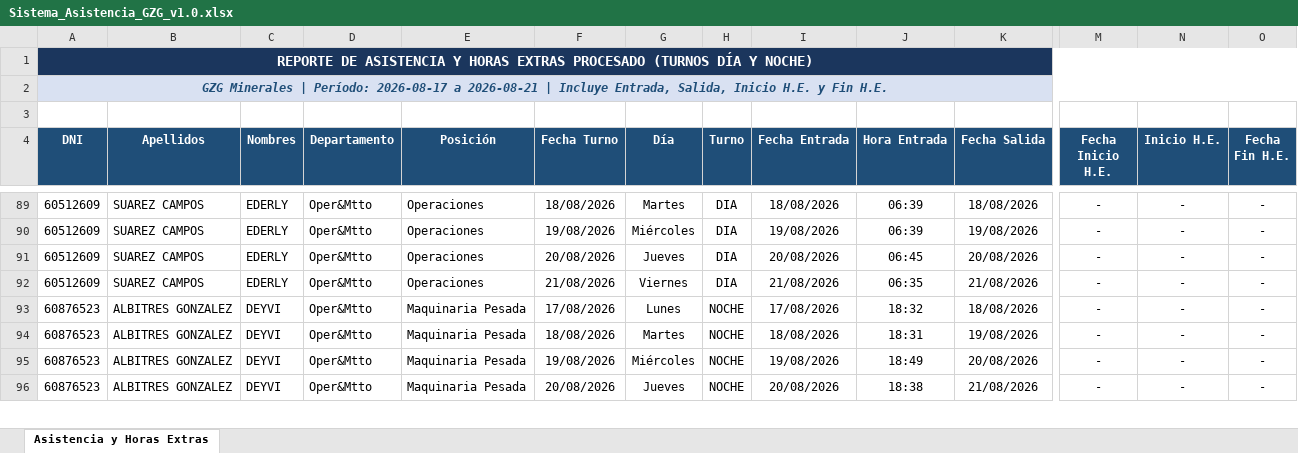
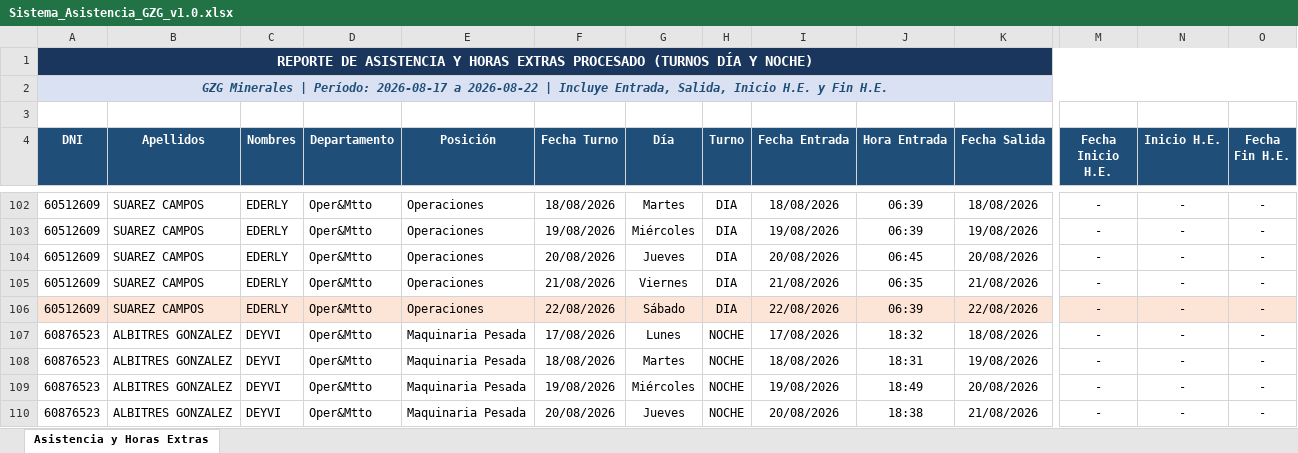
Before and after one commit to gzg2026-hub/Sistema_Asistencia_GZG, an Excel workbook: Sistema_Asistencia_GZG_v1.0.xlsx, sheet Asistencia y Horas Extras, drawn as a sheet; only a part is shown, gaps mark what is left out; values as stored, in another font and other column widths than the file's, no borders; rows hold the shown columns only; the diff covers the shown part only; the diff names each change by its address in the sheet, - before the commit and + after, or states it on an @@ line.

```diff
--- a/Sistema_Asistencia_GZG_v1.0.xlsx (sheet Asistencia y Horas Extras)
+++ b/Sistema_Asistencia_GZG_v1.0.xlsx (sheet Asistencia y Horas Extras)
-A2 (DNI): …2026-08-17 a 2026-08-21 | Incluye…
+A2 (DNI): …2026-08-17 a 2026-08-22 | Incluye…
+row 106: 60512609 | SUAREZ CAMPOS | EDERLY | Oper&Mtto | Operaciones | 22/08/2026 | Sábado | DIA | 22/08/2026 | 06:39 | 22/08/2026 | - | - | -
```
Also changed, not shown: 28 added rows, 42 edited cells and cell formats elsewhere in this sheet, 3 other files.
